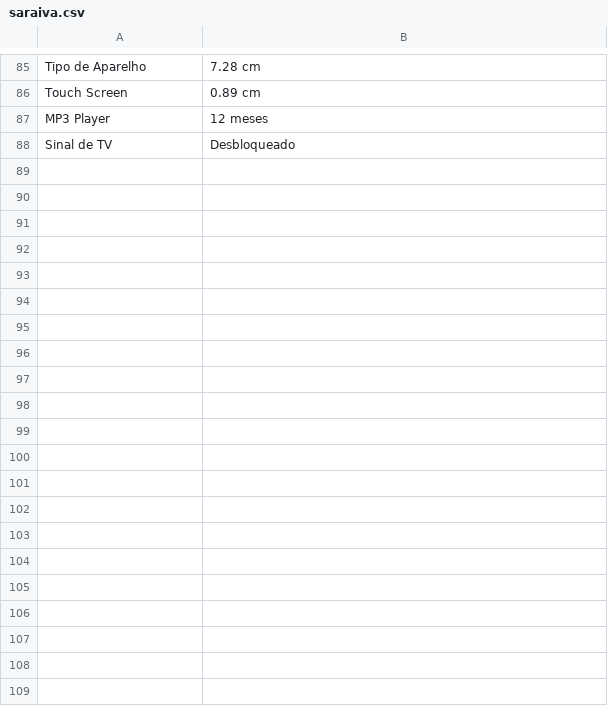
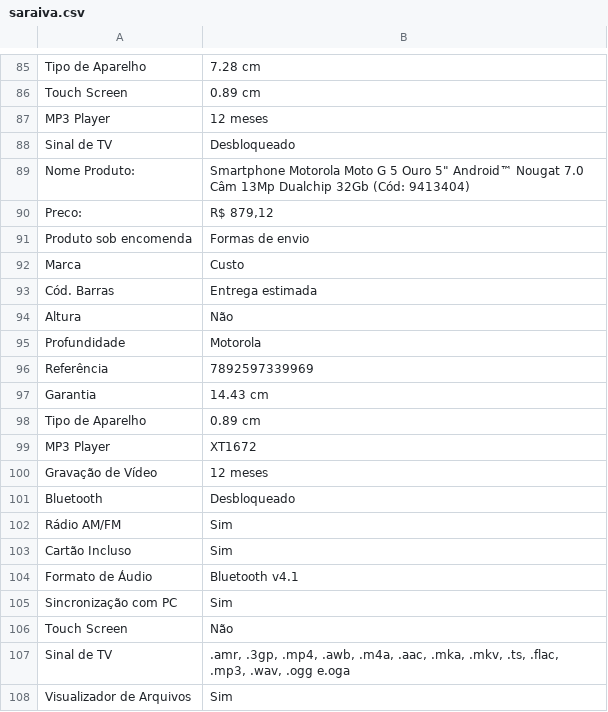
Before and after one commit to guedesbgeorge/RI-Projeto-1, a CSV file: result/saraiva.csv, drawn as a sheet; only a part is shown, gaps mark what is left out; the diff covers the shown part only.

```diff
--- a/result/saraiva.csv
+++ b/result/saraiva.csv
@@ -88 +88,21 @@ MP3 Player;12 meses
 Sinal de TV;Desbloqueado
+Nome Produto: ;Smartphone Motorola Moto G 5 Ouro 5" Android™ Nougat 7.0 Câm 13Mp Dualchip 32Gb (Cód: 9413404)
+Preco: ;R$ 879,12
+Produto sob encomenda;Formas de envio
+Marca;Custo
+Cód. Barras;Entrega estimada
+Altura;Não
+Profundidade;Motorola
+Referência;7892597339969
+Garantia;14.43 cm
+Tipo de Aparelho;0.89 cm
+MP3 Player;XT1672
+Gravação de Vídeo;12 meses
+Bluetooth;Desbloqueado
+Rádio AM/FM;Sim
+Cartão Incluso;Sim
+Formato de Áudio;Bluetooth v4.1
+Sincronização com PC;Sim
+Touch Screen;Não
+Sinal de TV;.amr, .3gp, .mp4, .awb, .m4a, .aac, .mka, .mkv, .ts, .flac, .mp3, .wav, .ogg e.oga
+Visualizador de Arquivos;Sim
```
Also changed, not shown: 68 added rows elsewhere in this file, 5 other files.
